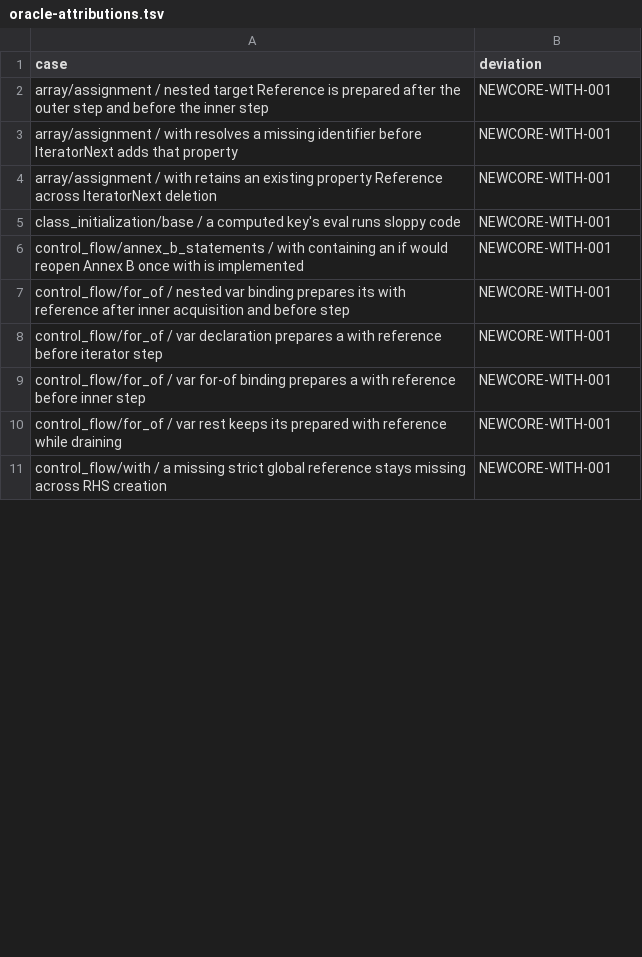
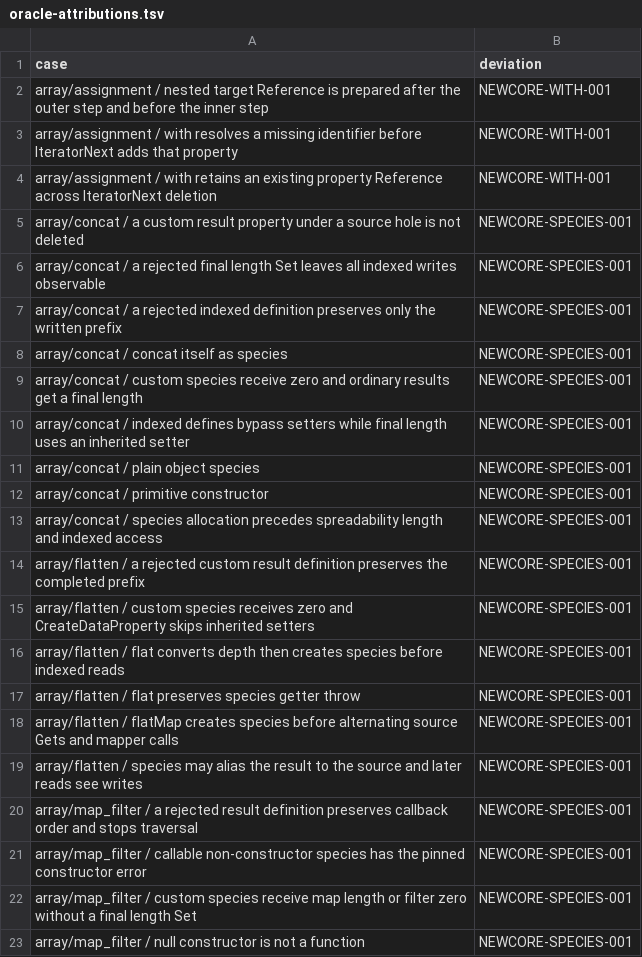
Before and after one commit to pocket-nexus/quickjs-oxide, a TSV file: dev-support/oracle-attributions.tsv, drawn as a sheet; only a part is shown; the shorter side is filled out with more unchanged rows; the diff covers the shown part only.

```diff
--- a/dev-support/oracle-attributions.tsv
+++ b/dev-support/oracle-attributions.tsv
@@ -4 +4,20 @@ array/assignment / with resolves a missing identifier before IteratorNext adds t
 array/assignment / with retains an existing property Reference across IteratorNext deletion	NEWCORE-WITH-001
+array/concat / a custom result property under a source hole is not deleted	NEWCORE-SPECIES-001
+array/concat / a rejected final length Set leaves all indexed writes observable	NEWCORE-SPECIES-001
+array/concat / a rejected indexed definition preserves only the written prefix	NEWCORE-SPECIES-001
+array/concat / concat itself as species	NEWCORE-SPECIES-001
+array/concat / custom species receive zero and ordinary results get a final length	NEWCORE-SPECIES-001
+array/concat / indexed defines bypass setters while final length uses an inherited setter	NEWCORE-SPECIES-001
+array/concat / plain object species	NEWCORE-SPECIES-001
+array/concat / primitive constructor	NEWCORE-SPECIES-001
+array/concat / species allocation precedes spreadability length and indexed access	NEWCORE-SPECIES-001
+array/flatten / a rejected custom result definition preserves the completed prefix	NEWCORE-SPECIES-001
+array/flatten / custom species receives zero and CreateDataProperty skips inherited setters	NEWCORE-SPECIES-001
+array/flatten / flat converts depth then creates species before indexed reads	NEWCORE-SPECIES-001
+array/flatten / flat preserves species getter throw	NEWCORE-SPECIES-001
+array/flatten / flatMap creates species before alternating source Gets and mapper calls	NEWCORE-SPECIES-001
+array/flatten / species may alias the result to the source and later reads see writes	NEWCORE-SPECIES-001
+array/map_filter / a rejected result definition preserves callback order and stops traversal	NEWCORE-SPECIES-001
+array/map_filter / callable non-constructor species has the pinned constructor error	NEWCORE-SPECIES-001
+array/map_filter / custom species receive map length or filter zero without a final length Set	NEWCORE-SPECIES-001
+array/map_filter / null constructor is not a function	NEWCORE-SPECIES-001
```
Also changed, not shown: 16 added rows and 4 moved rows elsewhere in this file, 14 other files.
